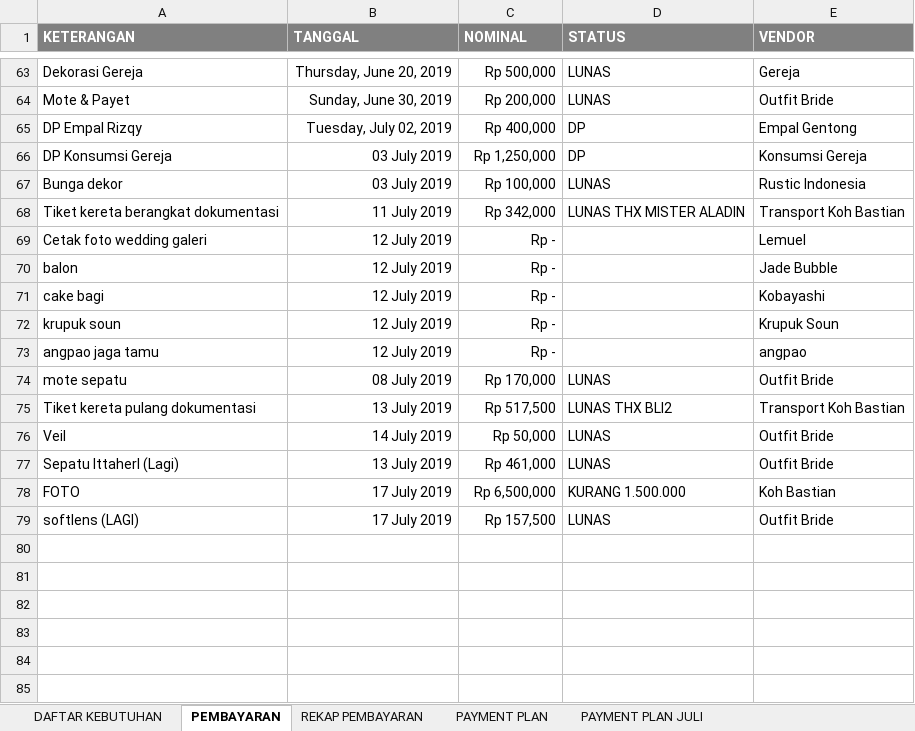
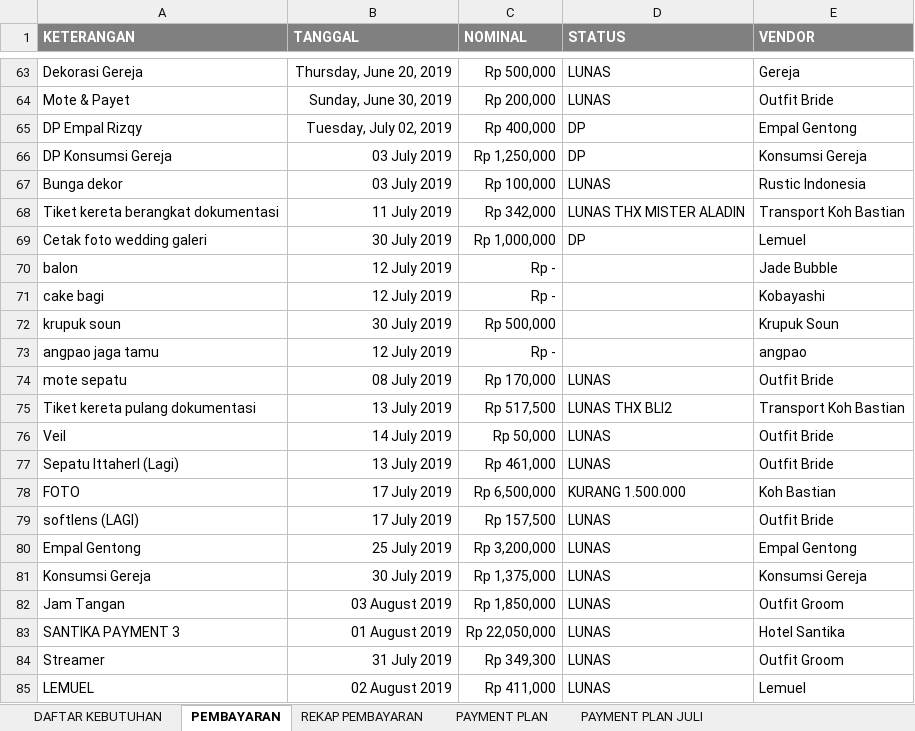
Before and after one commit to ricmawan/projects, an Excel workbook: incrediblejournEYBEEwithyou/MY WEDDING PLAN - 4.11.xlsx, sheet PEMBAYARAN, drawn as a sheet; only a part is shown, gaps mark what is left out; values as stored, in another font and other column widths than the file's, no borders; the diff names each change by its address in the sheet, - before the commit and + after, or states it on an @@ line.

```diff
--- a/incrediblejournEYBEEwithyou/MY WEDDING PLAN - 4.11.xlsx (sheet PEMBAYARAN)
+++ b/incrediblejournEYBEEwithyou/MY WEDDING PLAN - 4.11.xlsx (sheet PEMBAYARAN)
-B69 (TANGGAL): 12 July 2019
+B69 (TANGGAL): 30 July 2019
-C69 (NOMINAL): Rp -
+C69 (NOMINAL): Rp 1,000,000
-D69 (STATUS): (empty)
+D69 (STATUS): DP
-B72 (TANGGAL): 12 July 2019
+B72 (TANGGAL): 30 July 2019
-C72 (NOMINAL): Rp -
+C72 (NOMINAL): Rp 500,000
+row 80: Empal Gentong | 25 July 2019 | Rp 3,200,000 | LUNAS | Empal Gentong
+row 81: Konsumsi Gereja | 30 July 2019 | Rp 1,375,000 | LUNAS | Konsumsi Gereja
+row 82: Jam Tangan | 03 August 2019 | Rp 1,850,000 | LUNAS | Outfit Groom
+row 83: SANTIKA PAYMENT 3 | 01 August 2019 | Rp 22,050,000 | LUNAS | Hotel Santika
+row 84: Streamer | 31 July 2019 | Rp 349,300 | LUNAS | Outfit Groom
+row 85: LEMUEL | 02 August 2019 | Rp 411,000 | LUNAS | Lemuel
```
Also changed, not shown: sheet PAYMENT PLAN JULI, sheet REKAP PEMBAYARAN, sheet PAYMENT PLAN.
